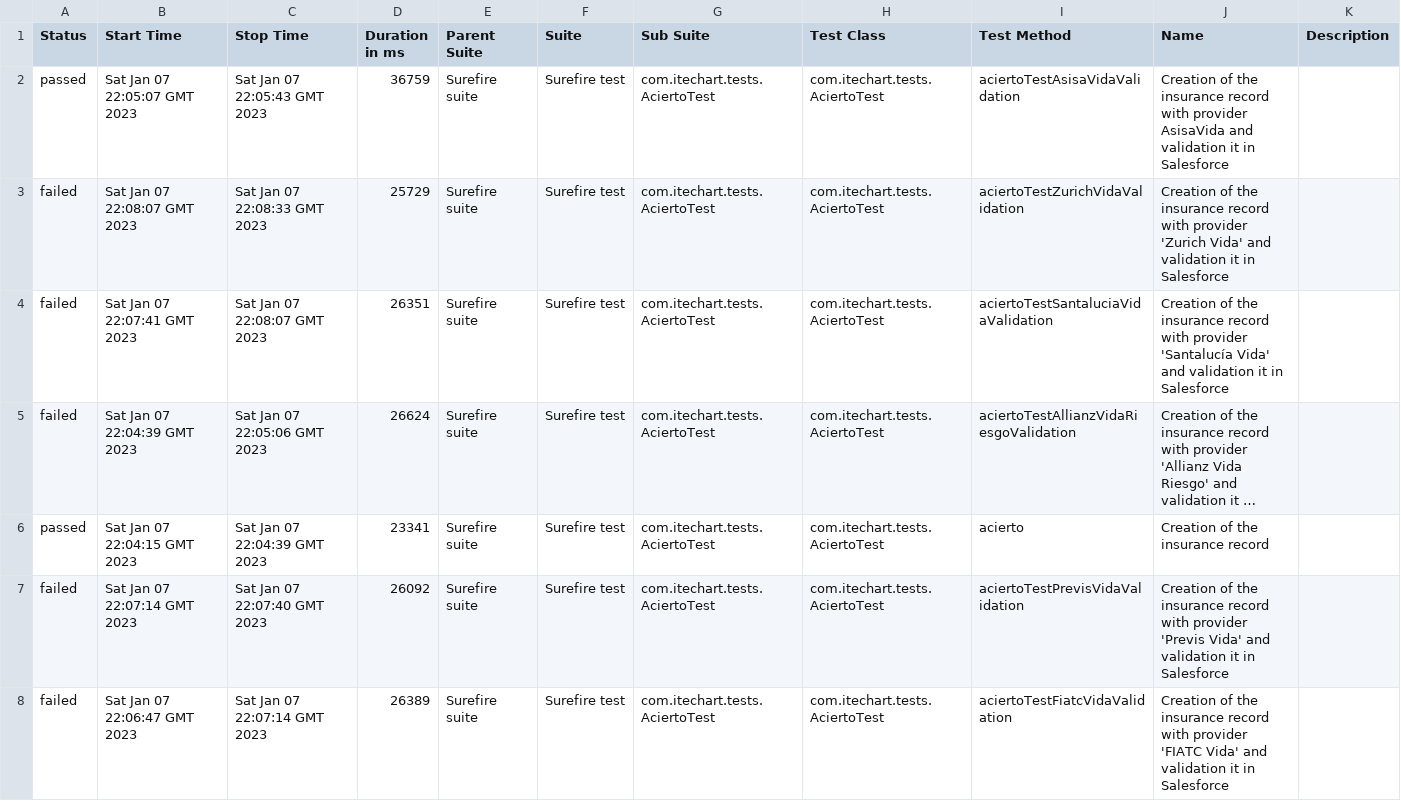
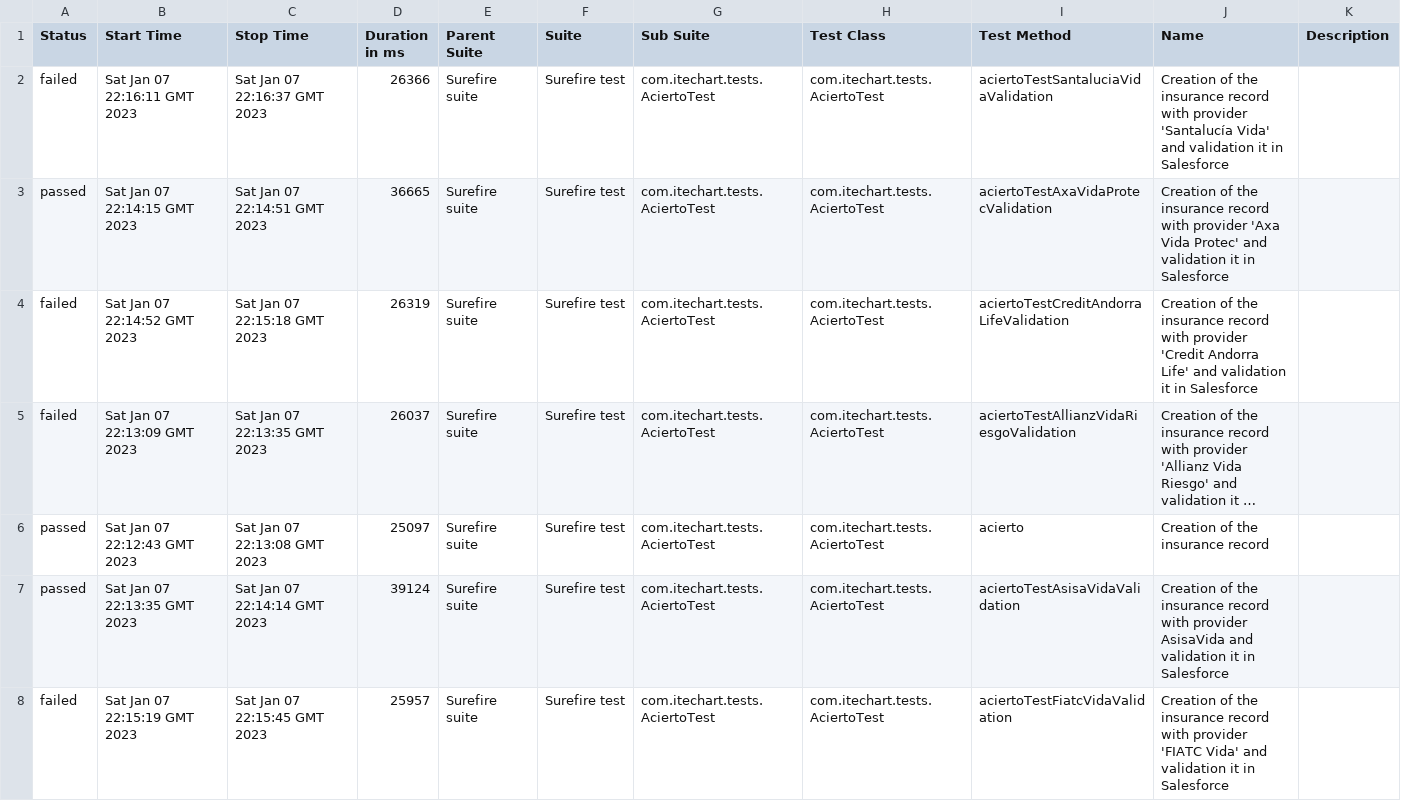
Before and after one commit to 6870064/AciertoTests, a CSV file: 42/data/suites.csv, drawn as a sheet; only a part is shown; long unchanged cells end in …; the diff covers the shown part only; the diff names each change by its address in the sheet, - before the commit and + after, or states it on an @@ line.

```diff
--- a/42/data/suites.csv
+++ b/42/data/suites.csv
-A2 (Status): passed
+A2 (Status): failed
-B2 (Start Time): Sat Jan 07 22:05:07 GMT 2023
+B2 (Start Time): Sat Jan 07 22:16:11 GMT 2023
-C2 (Stop Time): Sat Jan 07 22:05:43 GMT 2023
+C2 (Stop Time): Sat Jan 07 22:16:37 GMT 2023
-D2 (Duration in ms): 36759
+D2 (Duration in ms): 26366
-I2 (Test Method): aciertoTestAsisaVidaValidation
+I2 (Test Method): aciertoTestSantaluciaVidaValidation
-J2 (Name): …with provider AsisaVida and validation…
+J2 (Name): …with provider 'Santalucía Vida' and validation…
-A3 (Status): failed
+A3 (Status): passed
-B3 (Start Time): Sat Jan 07 22:08:07 GMT 2023
+B3 (Start Time): Sat Jan 07 22:14:15 GMT 2023
-C3 (Stop Time): Sat Jan 07 22:08:33 GMT 2023
+C3 (Stop Time): Sat Jan 07 22:14:51 GMT 2023
-D3 (Duration in ms): 25729
+D3 (Duration in ms): 36665
-I3 (Test Method): aciertoTestZurichVidaValidation
+I3 (Test Method): aciertoTestAxaVidaProtecValidation
-J3 (Name): …with provider 'Zurich Vida' and validation…
+J3 (Name): …with provider 'Axa Vida Protec' and validation…
-B4 (Start Time): Sat Jan 07 22:07:41 GMT 2023
+B4 (Start Time): Sat Jan 07 22:14:52 GMT 2023
-C4 (Stop Time): Sat Jan 07 22:08:07 GMT 2023
+C4 (Stop Time): Sat Jan 07 22:15:18 GMT 2023
-D4 (Duration in ms): 26351
+D4 (Duration in ms): 26319
-I4 (Test Method): aciertoTestSantaluciaVidaValidation
+I4 (Test Method): aciertoTestCreditAndorraLifeValidation
-J4 (Name): …with provider 'Santalucía Vida' and validation…
+J4 (Name): …with provider 'Credit Andorra Life' and validation…
-B5 (Start Time): Sat Jan 07 22:04:39 GMT 2023
+B5 (Start Time): Sat Jan 07 22:13:09 GMT 2023
-C5 (Stop Time): Sat Jan 07 22:05:06 GMT 2023
+C5 (Stop Time): Sat Jan 07 22:13:35 GMT 2023
-D5 (Duration in ms): 26624
+D5 (Duration in ms): 26037
-B6 (Start Time): Sat Jan 07 22:04:15 GMT 2023
+B6 (Start Time): Sat Jan 07 22:12:43 GMT 2023
-C6 (Stop Time): Sat Jan 07 22:04:39 GMT 2023
+C6 (Stop Time): Sat Jan 07 22:13:08 GMT 2023
-D6 (Duration in ms): 23341
+D6 (Duration in ms): 25097
-A7 (Status): failed
+A7 (Status): passed
-B7 (Start Time): Sat Jan 07 22:07:14 GMT 2023
+B7 (Start Time): Sat Jan 07 22:13:35 GMT 2023
-C7 (Stop Time): Sat Jan 07 22:07:40 GMT 2023
+C7 (Stop Time): Sat Jan 07 22:14:14 GMT 2023
-D7 (Duration in ms): 26092
+D7 (Duration in ms): 39124
-I7 (Test Method): aciertoTestPrevisVidaValidation
+I7 (Test Method): aciertoTestAsisaVidaValidation
-J7 (Name): …with provider 'Previs Vida' and validation…
+J7 (Name): …with provider AsisaVida and validation…
-B8 (Start Time): Sat Jan 07 22:06:47 GMT 2023
+B8 (Start Time): Sat Jan 07 22:15:19 GMT 2023
-C8 (Stop Time): Sat Jan 07 22:07:14 GMT 2023
+C8 (Stop Time): Sat Jan 07 22:15:45 GMT 2023
-D8 (Duration in ms): 26389
+D8 (Duration in ms): 25957
```
Also changed, not shown: 1 added row, 1 removed row and 8 edited cells elsewhere in this file, 41 other files.
